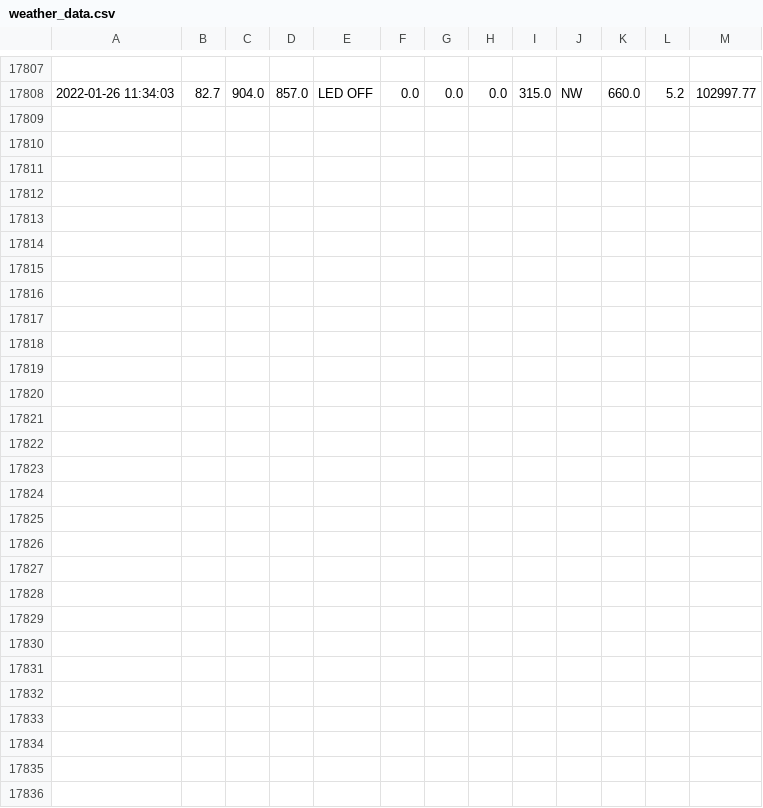
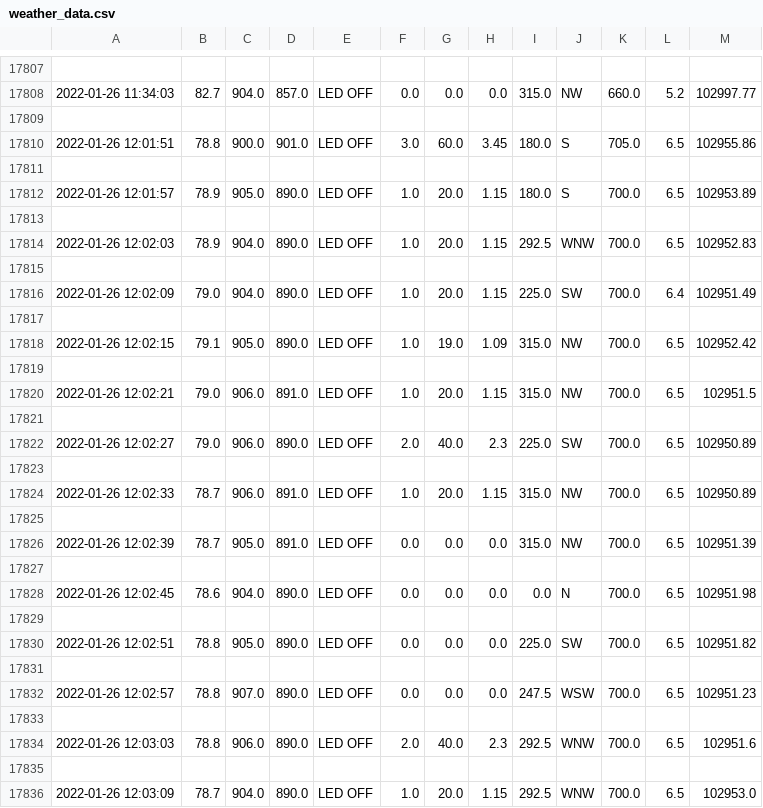
Before and after one commit to Mubeen31/live-weather-data-in-python-by-plotly-dash, a CSV file: weather_data.csv, drawn as a sheet; only a part is shown, gaps mark what is left out; the diff names each change by its address in the sheet, - before the commit and + after, or states it on an @@ line.

```diff
--- a/weather_data.csv
+++ b/weather_data.csv
+row 17809: (empty)
+row 17810: 2022-01-26 12:01:51 | 78.8 | 900.0 | 901.0 | LED OFF | 3.0 | 60.0 | 3.45 | 180.0 | S | 705.0 | 6.5 | 102955.86
+row 17811: (empty)
+row 17812: 2022-01-26 12:01:57 | 78.9 | 905.0 | 890.0 | LED OFF | 1.0 | 20.0 | 1.15 | 180.0 | S | 700.0 | 6.5 | 102953.89
+row 17813: (empty)
+row 17814: 2022-01-26 12:02:03 | 78.9 | 904.0 | 890.0 | LED OFF | 1.0 | 20.0 | 1.15 | 292.5 | WNW | 700.0 | 6.5 | 102952.83
+row 17815: (empty)
+row 17816: 2022-01-26 12:02:09 | 79.0 | 904.0 | 890.0 | LED OFF | 1.0 | 20.0 | 1.15 | 225.0 | SW | 700.0 | 6.4 | 102951.49
+row 17817: (empty)
+row 17818: 2022-01-26 12:02:15 | 79.1 | 905.0 | 890.0 | LED OFF | 1.0 | 19.0 | 1.09 | 315.0 | NW | 700.0 | 6.5 | 102952.42
+row 17819: (empty)
+row 17820: 2022-01-26 12:02:21 | 79.0 | 906.0 | 891.0 | LED OFF | 1.0 | 20.0 | 1.15 | 315.0 | NW | 700.0 | 6.5 | 102951.5
+row 17821: (empty)
+row 17822: 2022-01-26 12:02:27 | 79.0 | 906.0 | 890.0 | LED OFF | 2.0 | 40.0 | 2.3 | 225.0 | SW | 700.0 | 6.5 | 102950.89
+row 17823: (empty)
+row 17824: 2022-01-26 12:02:33 | 78.7 | 906.0 | 891.0 | LED OFF | 1.0 | 20.0 | 1.15 | 315.0 | NW | 700.0 | 6.5 | 102950.89
+row 17825: (empty)
+row 17826: 2022-01-26 12:02:39 | 78.7 | 905.0 | 891.0 | LED OFF | 0.0 | 0.0 | 0.0 | 315.0 | NW | 700.0 | 6.5 | 102951.39
+row 17827: (empty)
+row 17828: 2022-01-26 12:02:45 | 78.6 | 904.0 | 890.0 | LED OFF | 0.0 | 0.0 | 0.0 | 0.0 | N | 700.0 | 6.5 | 102951.98
+row 17829: (empty)
+row 17830: 2022-01-26 12:02:51 | 78.8 | 905.0 | 890.0 | LED OFF | 0.0 | 0.0 | 0.0 | 225.0 | SW | 700.0 | 6.5 | 102951.82
+row 17831: (empty)
+row 17832: 2022-01-26 12:02:57 | 78.8 | 907.0 | 890.0 | LED OFF | 0.0 | 0.0 | 0.0 | 247.5 | WSW | 700.0 | 6.5 | 102951.23
+row 17833: (empty)
+row 17834: 2022-01-26 12:03:03 | 78.8 | 906.0 | 890.0 | LED OFF | 2.0 | 40.0 | 2.3 | 292.5 | WNW | 700.0 | 6.5 | 102951.6
+row 17835: (empty)
+row 17836: 2022-01-26 12:03:09 | 78.7 | 904.0 | 890.0 | LED OFF | 1.0 | 20.0 | 1.15 | 292.5 | WNW | 700.0 | 6.5 | 102953.0
```
Also changed, not shown: acc_weather_data.csv.
